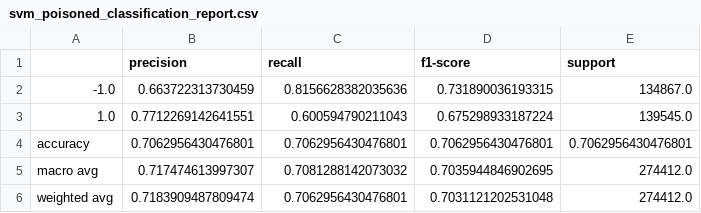
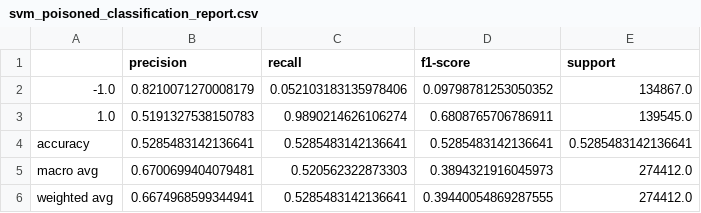
Before and after one commit to ashirmohabir/Model, a CSV file: poisoned_training_data_classification_reports/svm_poisoned_classification_report.csv, drawn as a sheet.

```diff
--- a/poisoned_training_data_classification_reports/svm_poisoned_classification_report.csv
+++ b/poisoned_training_data_classification_reports/svm_poisoned_classification_report.csv
@@ -1,6 +1,6 @@
 ,precision,recall,f1-score,support
--1.0,0.663722313730459,0.8156628382035636,0.731890036193315,134867.0
-1.0,0.7712269142641551,0.600594790211043,0.675298933187224,139545.0
-accuracy,0.7062956430476801,0.7062956430476801,0.7062956430476801,0.7062956430476801
-macro avg,0.717474613997307,0.7081288142073032,0.7035944846902695,274412.0
-weighted avg,0.7183909487809474,0.7062956430476801,0.7031121202531048,274412.0
+-1.0,0.8210071270008179,0.052103183135978406,0.09798781253050352,134867.0
+1.0,0.5191327538150783,0.9890214626106274,0.6808765706786911,139545.0
+accuracy,0.5285483142136641,0.5285483142136641,0.5285483142136641,0.5285483142136641
+macro avg,0.6700699404079481,0.520562322873303,0.3894321916045973,274412.0
+weighted avg,0.6674968599344941,0.5285483142136641,0.39440054869287555,274412.0
```
Also changed, not shown: 11 other files.
